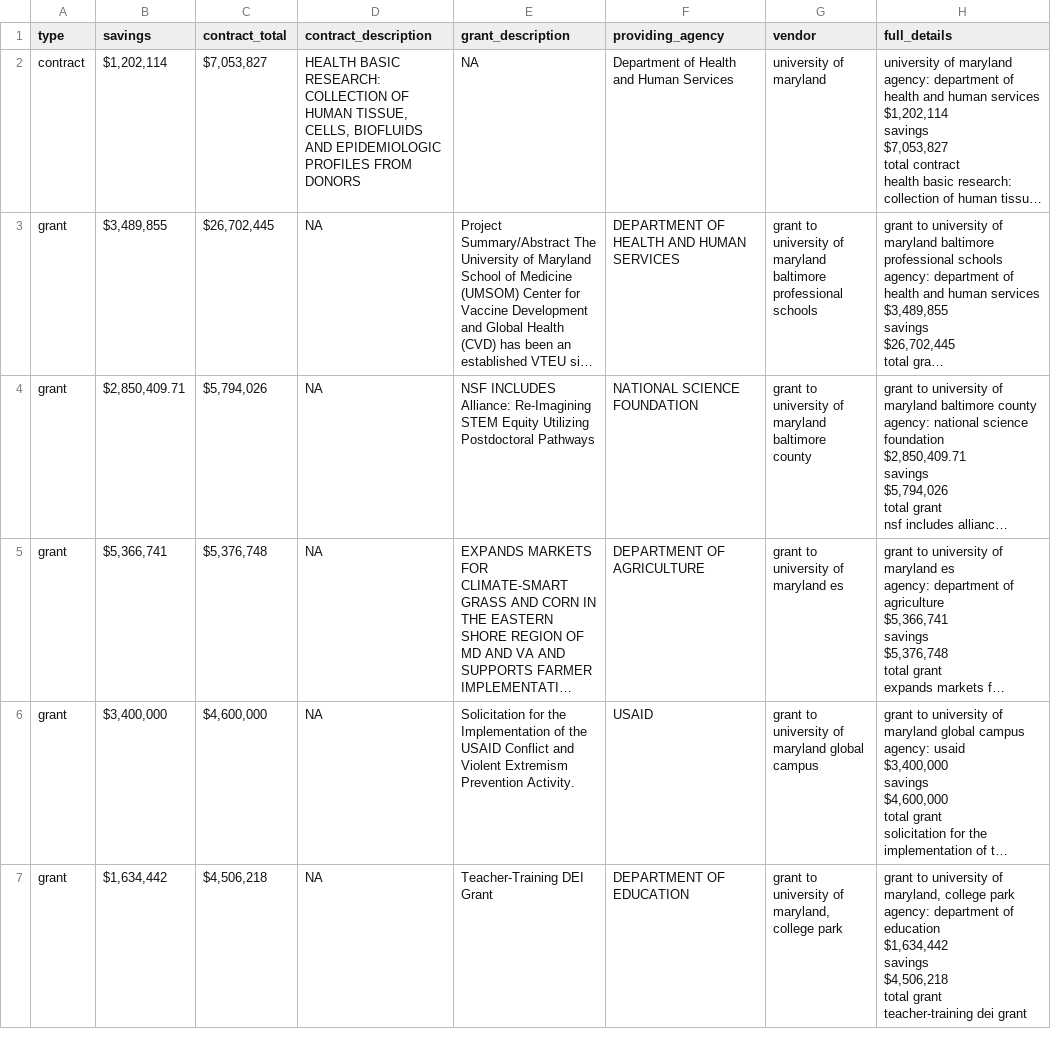
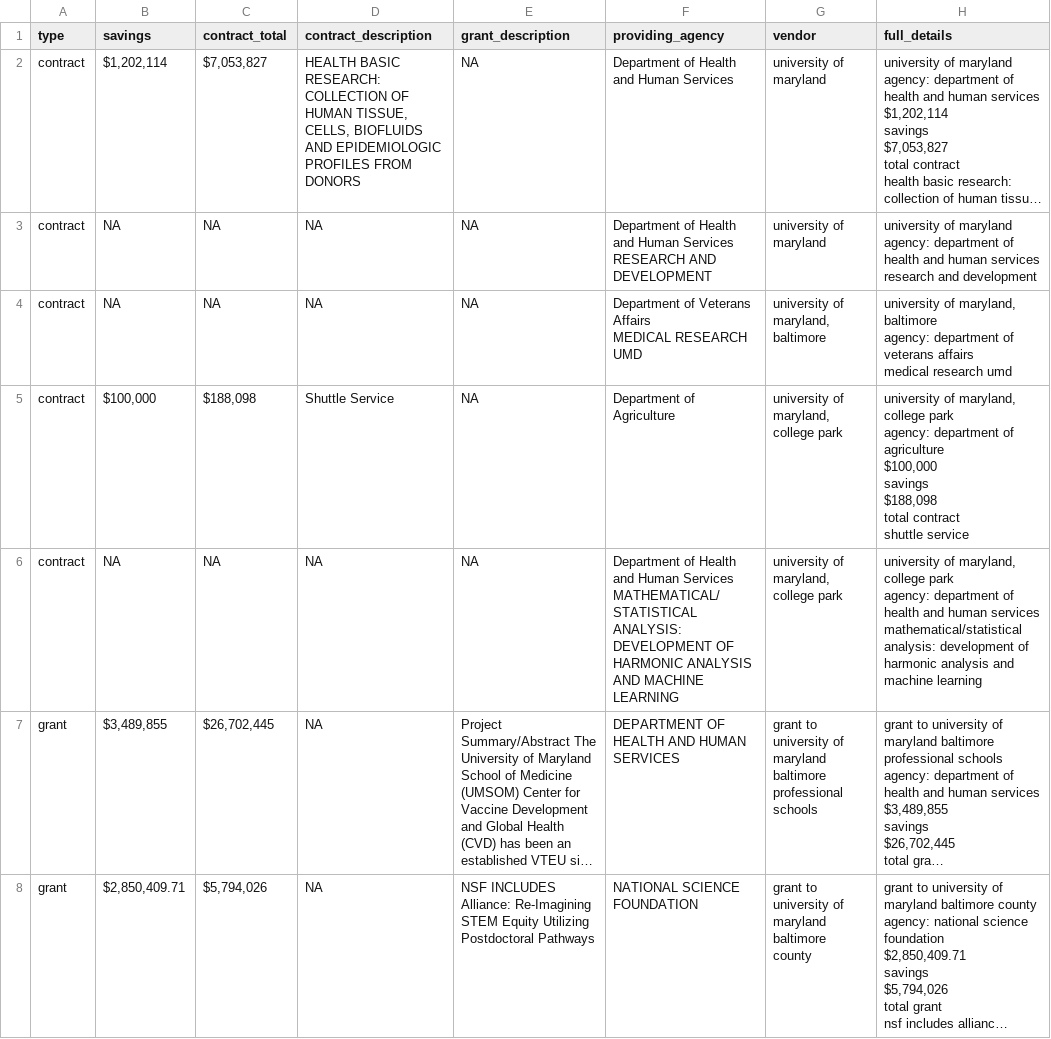
Before and after one commit to diamondback-data-desk/doge_scraper, a CSV file: data/umd_cuts.csv, drawn as a sheet; only a part is shown; the shorter side is filled out with more unchanged rows; long unchanged cells end in …; ↵ is a line break in a cell; the diff names each change by its address in the sheet, - before the commit and + after, or states it on an @@ line.

Commit message:
Manually running updates
Manually ran Deep_clean.R and college_park_cuts.Rmd to update the data files

```diff
--- a/data/umd_cuts.csv
+++ b/data/umd_cuts.csv
+row 3: contract | NA | NA | NA | NA | Department of Health and Human Services ↵ RESEARCH AND DEVELOPMENT | university of maryland | university of maryland ↵ agency: department of health and human services ↵ research and development
+row 4: contract | NA | NA | NA | NA | Department of Veterans Affairs ↵ MEDICAL RESEARCH UMD | university of maryland, baltimore | university of maryland, baltimore ↵ agency: department of veterans affairs ↵ medical research umd
+row 5: contract | $100,000 | $188,098 | Shuttle Service | NA | Department of Agriculture | university of maryland, college park | university of maryland, college park ↵ agency: department of agriculture ↵ $100,000 ↵ savings ↵ $188,098 ↵ total contract ↵ shuttle service
+row 6: contract | NA | NA | NA | NA | Department of Health and Human Services ↵ MATHEMATICAL/STATISTICAL ANALYSIS: DEVELOPMENT OF HARMONIC ANALYSIS AND MACHINE LEARNING | university of maryland, college park | university of maryland, college park ↵ agency: department of health and human services ↵ mathematical/statistical analysis: development of harmonic analysis and machine learning
```
Also changed, not shown: data/college_park_cuts.csv.
